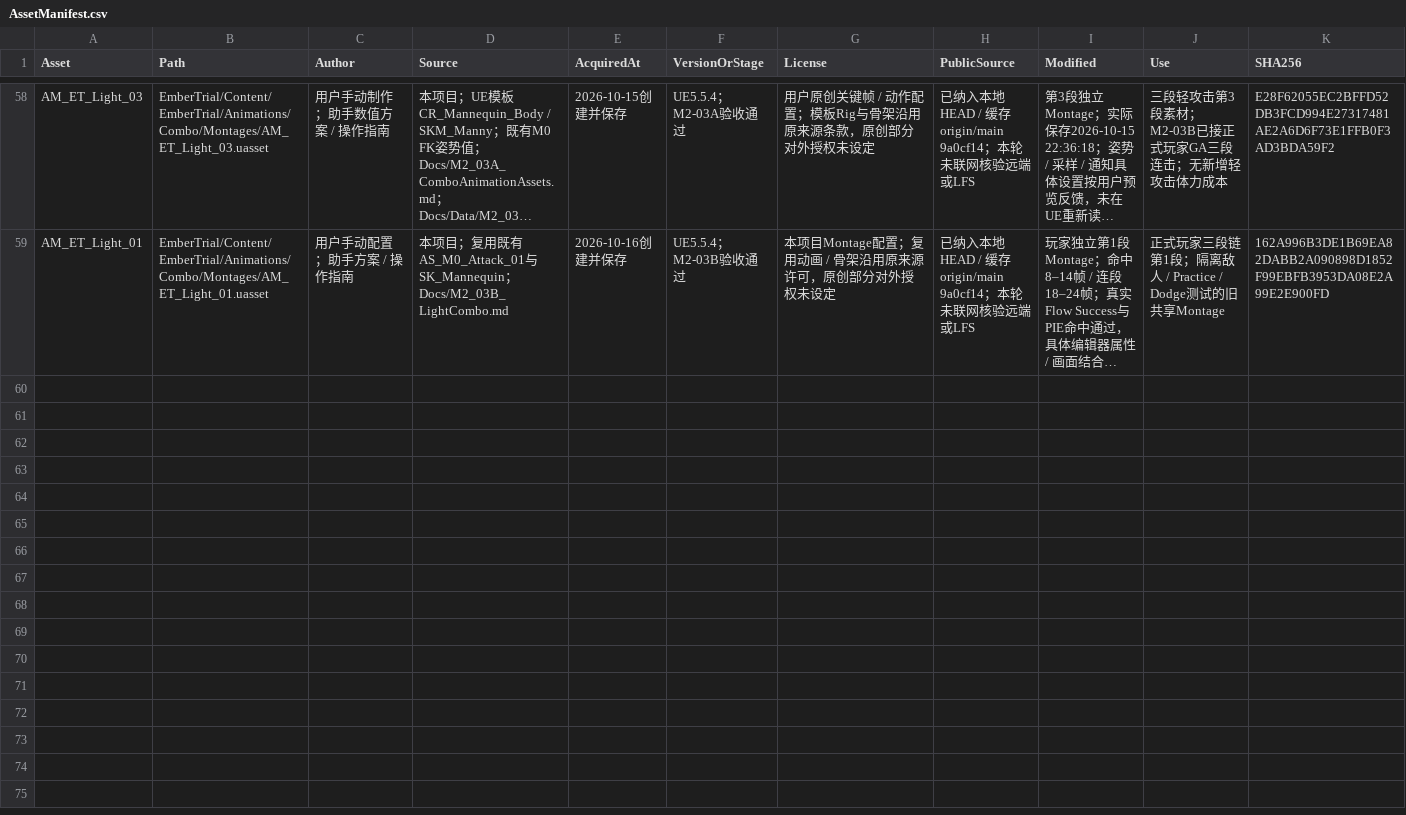
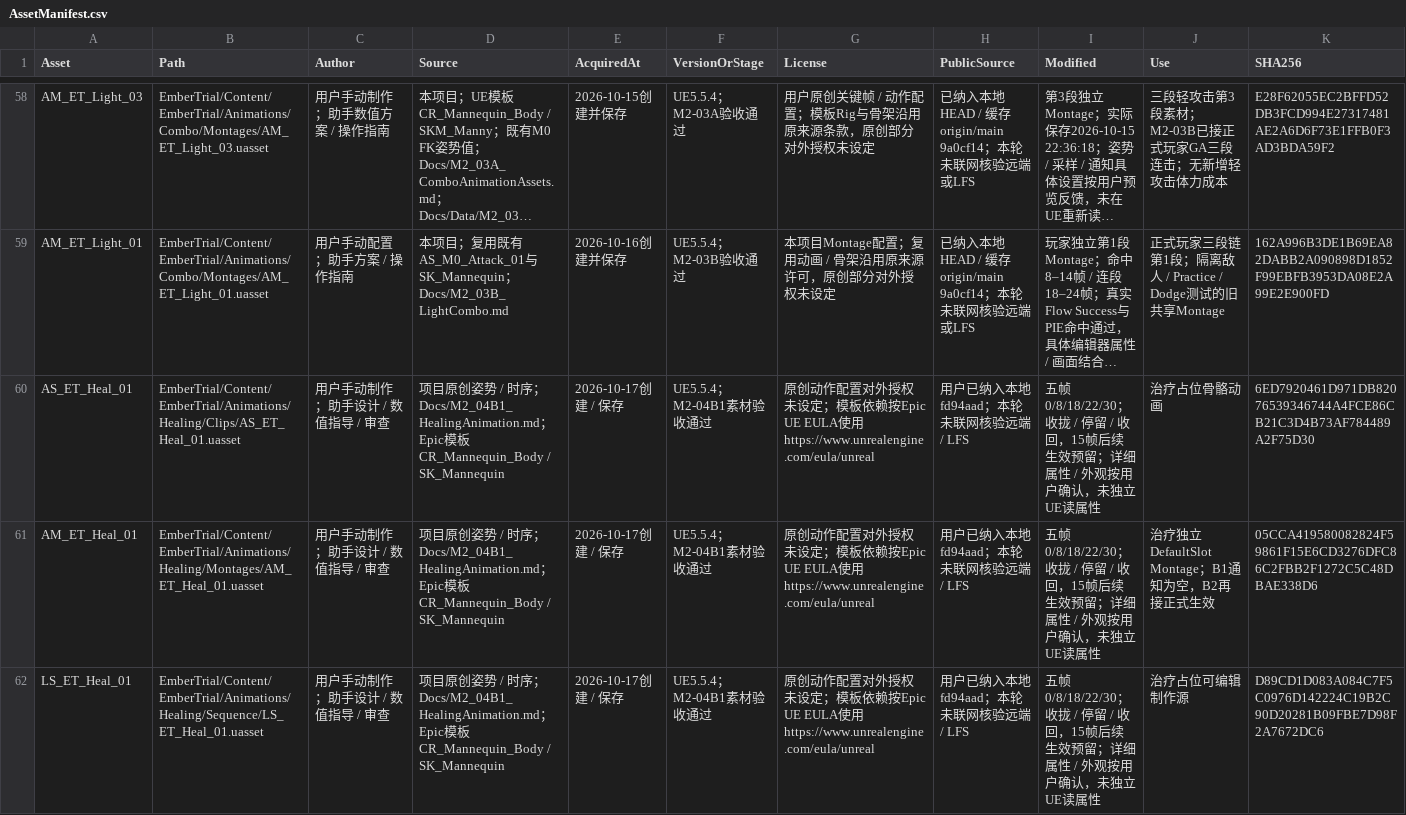
Before and after one commit to DDDDai1/EmberTrial, a CSV file: Docs/AssetManifest.csv, drawn as a sheet; only a part is shown, gaps mark what is left out; long unchanged cells end in …; rows hold the shown columns only; the diff names each change by its address in the sheet, - before the commit and + after, or states it on an @@ line.

Commit message:
feat: add notify-committed healing ability and Q input feat: 增加 notify-committed 治疗能力和 Q 的输入

```diff
--- a/Docs/AssetManifest.csv
+++ b/Docs/AssetManifest.csv
+row 60: AS_ET_Heal_01 | EmberTrial/Content/EmberTrial/Animations/Healing/Clips/AS_ET_Heal_01.uasset | 用户手动制作；助手设计 / 数值指导 / 审查 | 项目原创姿势 / 时序；Docs/M2_04B1_HealingAnimation.md；Epic模板CR_Mannequin_Body / SK_Mannequin | 2026-10-17创建 / 保存 | UE5.5.4；M2-04B1素材验收通过 | 原创动作配置对外授权未设定；模板依赖按Epic UE EULA使用 https://www.unrealengine.com/eula/unreal | 用户已纳入本地fd94aad；本轮未联网核验远端 / LFS | 五帧0/8/18/22/30；收拢 / 停留 / 收回，15帧后续生效预留；详细属性 / 外观按用户确认，未独立UE读属性 | 治疗占位骨骼动画 | 6ED7920461D971DB82076539346744A4FCE86CB21C3D4B73AF784489A2F75D30
+row 61: AM_ET_Heal_01 | EmberTrial/Content/EmberTrial/Animations/Healing/Montages/AM_ET_Heal_01.uasset | 用户手动制作；助手设计 / 数值指导 / 审查 | 项目原创姿势 / 时序；Docs/M2_04B1_HealingAnimation.md；Epic模板CR_Mannequin_Body / SK_Mannequin | 2026-10-17创建 / 保存 | UE5.5.4；M2-04B1素材验收通过 | 原创动作配置对外授权未设定；模板依赖按Epic UE EULA使用 https://www.unrealengine.com/eula/unreal | 用户已纳入本地fd94aad；本轮未联网核验远端 / LFS | 五帧0/8/18/22/30；收拢 / 停留 / 收回，15帧后续生效预留；详细属性 / 外观按用户确认，未独立UE读属性 | 治疗独立DefaultSlot Montage；B1通知为空，B2再接正式生效 | 05CCA419580082824F59861F15E6CD3276DFC86C2FBB2F1272C5C48DBAE338D6
+row 62: LS_ET_Heal_01 | EmberTrial/Content/EmberTrial/Animations/Healing/Sequence/LS_ET_Heal_01.uasset | 用户手动制作；助手设计 / 数值指导 / 审查 | 项目原创姿势 / 时序；Docs/M2_04B1_HealingAnimation.md；Epic模板CR_Mannequin_Body / SK_Mannequin | 2026-10-17创建 / 保存 | UE5.5.4；M2-04B1素材验收通过 | 原创动作配置对外授权未设定；模板依赖按Epic UE EULA使用 https://www.unrealengine.com/eula/unreal | 用户已纳入本地fd94aad；本轮未联网核验远端 / LFS | 五帧0/8/18/22/30；收拢 / 停留 / 收回，15帧后续生效预留；详细属性 / 外观按用户确认，未独立UE读属性 | 治疗占位可编辑制作源 | D89CD1D083A084C7F5C0976D142224C19B2C90D20281B09FBE7D98F2A7672DC6
```
Also changed, not shown: 32 other files.
